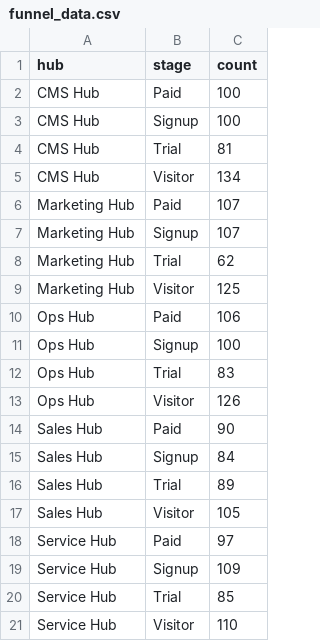
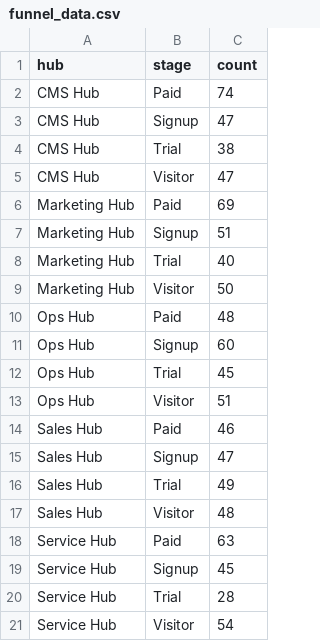
Before and after one commit to ValueAdd89/hub-monetization-insights, a CSV file: data/funnel_data.csv, drawn as a sheet.

```diff
--- a/data/funnel_data.csv
+++ b/data/funnel_data.csv
@@ -1,21 +1,21 @@
 hub,stage,count
-CMS Hub,Paid,100
-CMS Hub,Signup,100
-CMS Hub,Trial,81
-CMS Hub,Visitor,134
-Marketing Hub,Paid,107
-Marketing Hub,Signup,107
-Marketing Hub,Trial,62
-Marketing Hub,Visitor,125
-Ops Hub,Paid,106
-Ops Hub,Signup,100
-Ops Hub,Trial,83
-Ops Hub,Visitor,126
-Sales Hub,Paid,90
-Sales Hub,Signup,84
-Sales Hub,Trial,89
-Sales Hub,Visitor,105
-Service Hub,Paid,97
-Service Hub,Signup,109
-Service Hub,Trial,85
-Service Hub,Visitor,110
+CMS Hub,Paid,74
+CMS Hub,Signup,47
+CMS Hub,Trial,38
+CMS Hub,Visitor,47
+Marketing Hub,Paid,69
+Marketing Hub,Signup,51
+Marketing Hub,Trial,40
+Marketing Hub,Visitor,50
+Ops Hub,Paid,48
+Ops Hub,Signup,60
+Ops Hub,Trial,45
+Ops Hub,Visitor,51
+Sales Hub,Paid,46
+Sales Hub,Signup,47
+Sales Hub,Trial,49
+Sales Hub,Visitor,48
+Service Hub,Paid,63
+Service Hub,Signup,45
+Service Hub,Trial,28
+Service Hub,Visitor,54
```
Also changed, not shown: 2 other files.
